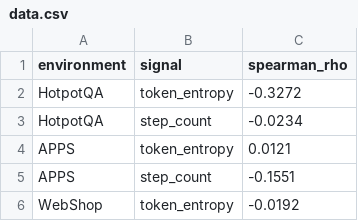
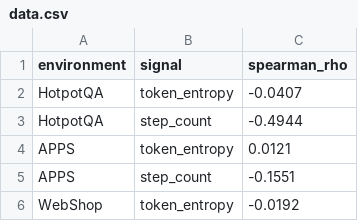
Before and after one commit to zimiingli/planning, a CSV file: experiment/fig1_signal_heatmap/data.csv, drawn as a sheet; only a part is shown.

```diff
--- a/experiment/fig1_signal_heatmap/data.csv
+++ b/experiment/fig1_signal_heatmap/data.csv
@@ -1,4 +1,4 @@
 environment,signal,spearman_rho
-HotpotQA,token_entropy,-0.3272
-HotpotQA,step_count,-0.0234
+HotpotQA,token_entropy,-0.0407
+HotpotQA,step_count,-0.4944
 APPS,token_entropy,0.0121
```
Also changed, not shown: experiment/fig_coverage_proxy/data.csv, 4 other files.
